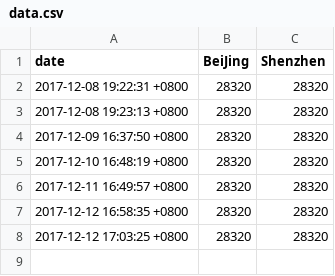
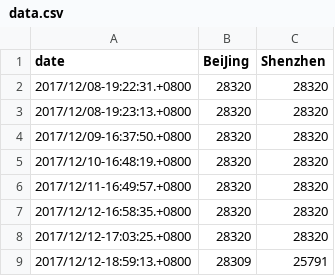
Before and after one commit to Jing-Li/jing-li.github.io, a CSV file: data.csv, drawn as a sheet.

Commit message:
update

```diff
--- a/data.csv
+++ b/data.csv
@@ -1,8 +1,9 @@
 date,BeiJing,Shenzhen
-2017-12-08 19:22:31 +0800,28320,28320
-2017-12-08 19:23:13 +0800,28320,28320
-2017-12-09 16:37:50 +0800,28320,28320
-2017-12-10 16:48:19 +0800,28320,28320
-2017-12-11 16:49:57 +0800,28320,28320
-2017-12-12 16:58:35 +0800,28320,28320
-2017-12-12 17:03:25 +0800,28320,28320
+2017/12/08-19:22:31.+0800,28320,28320
+2017/12/08-19:23:13.+0800,28320,28320
+2017/12/09-16:37:50.+0800,28320,28320
+2017/12/10-16:48:19.+0800,28320,28320
+2017/12/11-16:49:57.+0800,28320,28320
+2017/12/12-16:58:35.+0800,28320,28320
+2017/12/12-17:03:25.+0800,28320,28320
+2017/12/12-18:59:13.+0800,28309,25791
```
